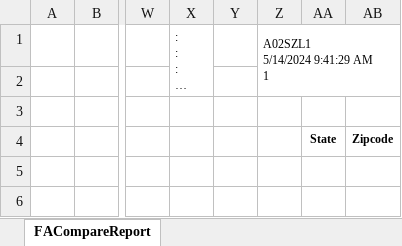
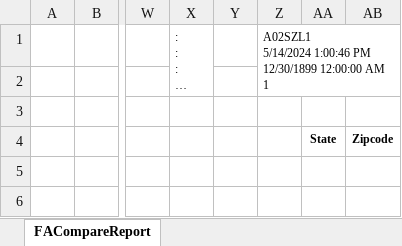
Before and after one commit to onir2024/SHR, an Excel workbook: FACompareReport.xlsx, sheet FACompareReport, drawn as a sheet; only a part is shown, gaps mark what is left out; long unchanged cells end in …; values as stored, in another font and other column widths than the file's, no borders; charts and pictures not drawn; ↵ is a line break in a cell; the diff names each change by its address in the sheet, - before the commit and + after, or states it on an @@ line.

Commit message:
Add files via upload

```diff
--- a/FACompareReport.xlsx (sheet FACompareReport)
+++ b/FACompareReport.xlsx (sheet FACompareReport)
-Z1: A02SZL1 ↵ 5/14/2024 9:41:29 AM ↵ 1
+Z1: A02SZL1 ↵ 5/14/2024 1:00:46 PM ↵ 12/30/1899 12:00:00 AM ↵ 1
```
